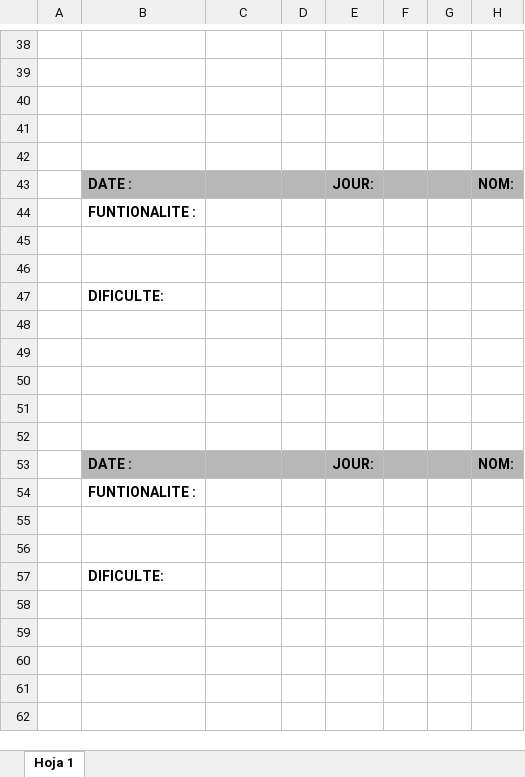
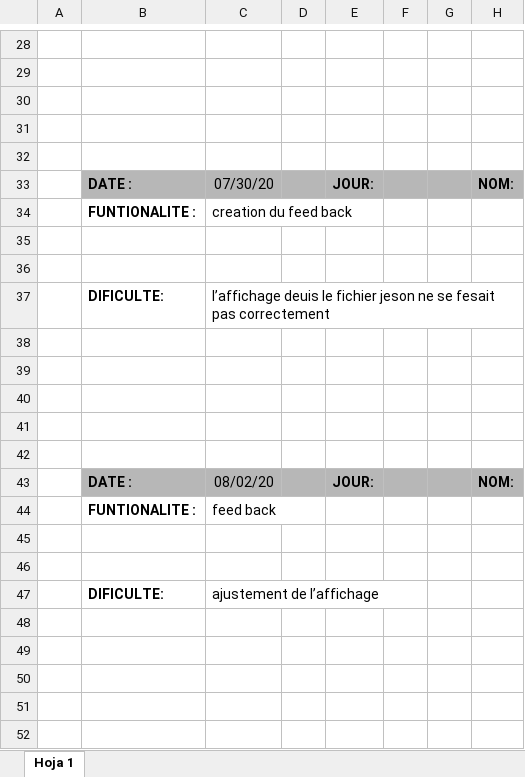
Before and after one commit to rcorro27/petsfriendly, an Excel workbook: rapport journalier/Rapport journalier - Ahmed.xlsx, sheet Hoja 1, drawn as a sheet; only a part is shown, gaps mark what is left out; values as stored, in another font and other column widths than the file's, no borders; addresses are those after the commit; the diff covers the shown part only; the diff names each change by its address in the sheet, - before the commit and + after, or states it on an @@ line.

Commit message:
correction feed back

```diff
--- a/rapport journalier/Rapport journalier - Ahmed.xlsx (sheet Hoja 1)
+++ b/rapport journalier/Rapport journalier - Ahmed.xlsx (sheet Hoja 1)
-C33: (empty)
+C33: 07/30/20
-C34: (empty)
+C34: creation du feed back
-C37: (empty)
+C37: l’affichage deuis le fichier jeson ne se fesait pas correctement
-C43: (empty)
+C43: 08/02/20
-C44: (empty)
+C44: feed back
-C47: (empty)
+C47: ajustement de l’affichage
```
Also changed, not shown: 13 added rows, 13 removed rows and 15 edited cells elsewhere in this sheet.
